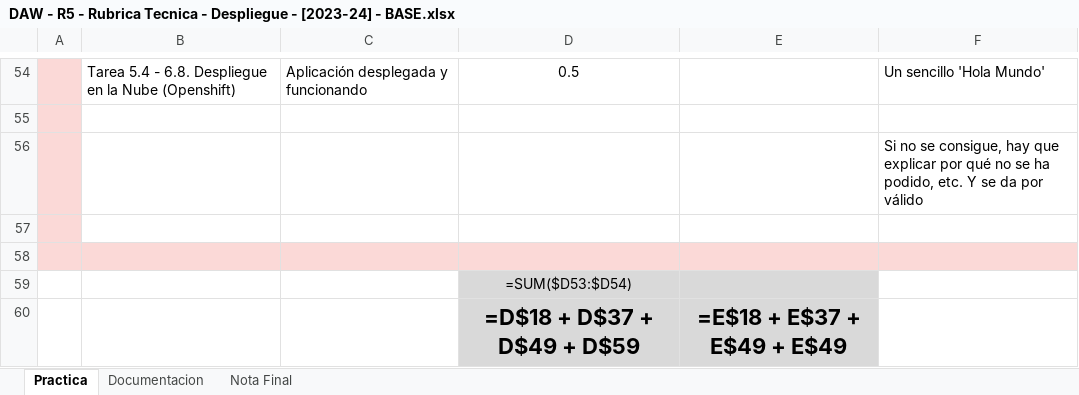
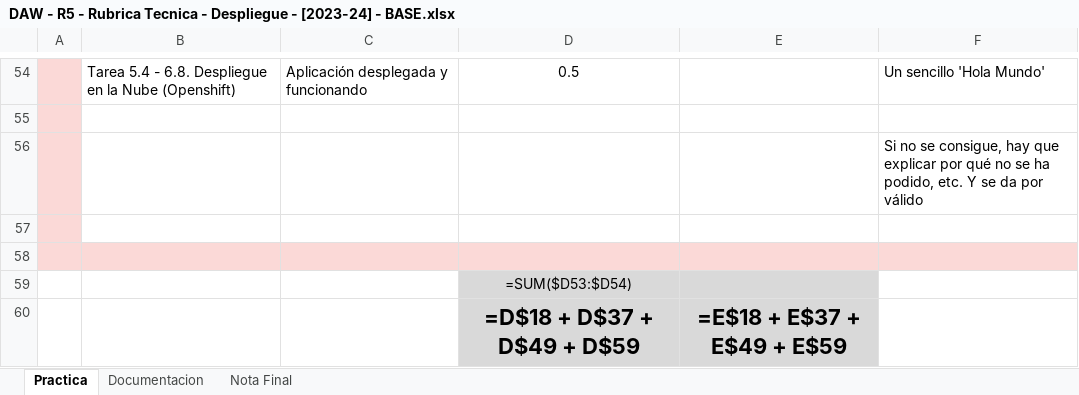
Before and after one commit to borjasaizbustamante/DESP---2DAW, an Excel workbook: UD 5 - Despliegue aplicaciones en LAMP y WAMP/Reto 5/Rubricas/DAW - R5 - Rubrica Tecnica - Despliegue - [2023-24] - BASE.xlsx, sheet Practica, drawn as a sheet; only a part is shown, gaps mark what is left out; values as stored, in another font and other column widths than the file's, no borders; formulas are shown in place of their values; the diff names each change by its address in the sheet, - before the commit and + after, or states it on an @@ line.

Commit message:
Error rubrica

```diff
--- a/UD 5 - Despliegue aplicaciones en LAMP y WAMP/Reto 5/Rubricas/DAW - R5 - Rubrica Tecnica - Despliegue - [2023-24] - BASE.xlsx (sheet Practica)
+++ b/UD 5 - Despliegue aplicaciones en LAMP y WAMP/Reto 5/Rubricas/DAW - R5 - Rubrica Tecnica - Despliegue - [2023-24] - BASE.xlsx (sheet Practica)
-E60: =E$18 + E$37 + E$49 + E$49
+E60: =E$18 + E$37 + E$49 + E$59
```
